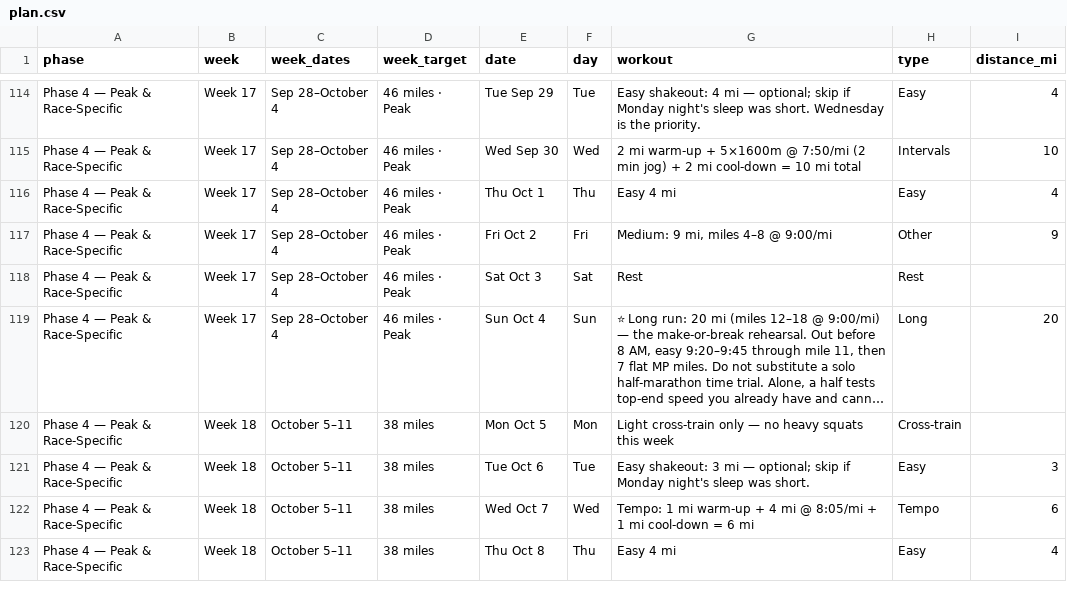
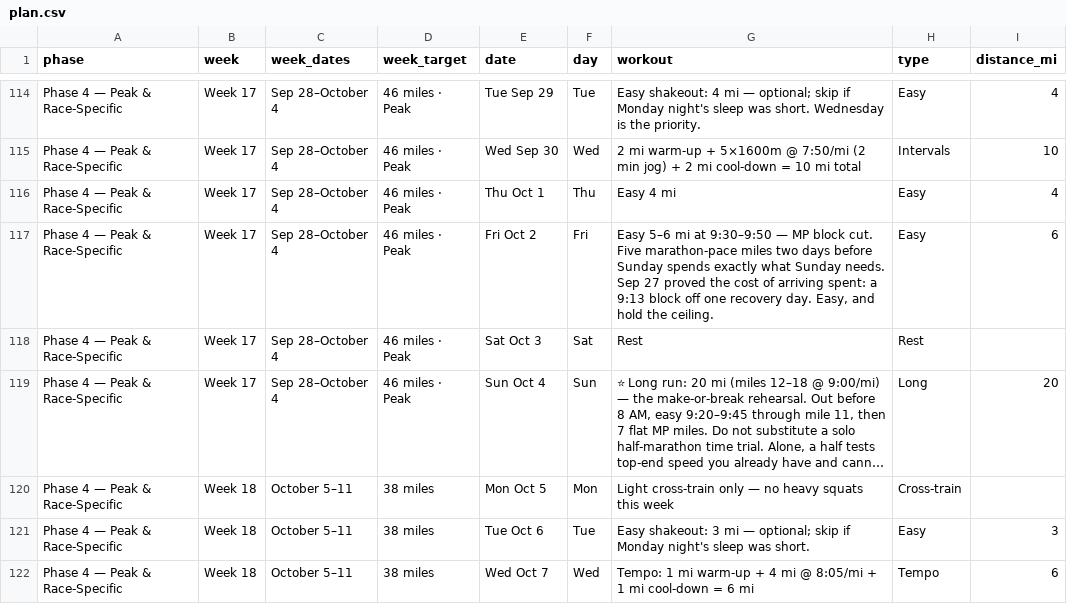
Before and after one commit to Jrichcrick/nyc-marathon-2026, a CSV file: data/plan.csv, drawn as a sheet; only a part is shown, gaps mark what is left out; the shorter side is filled out with more unchanged rows; long unchanged cells end in ….

```diff
--- a/data/plan.csv
+++ b/data/plan.csv
@@ -116,3 +116,3 @@ Phase 4 — Peak & Race-Specific,Week 17,Sep 28–October 4,46 miles · Peak,Wed
 Phase 4 — Peak & Race-Specific,Week 17,Sep 28–October 4,46 miles · Peak,Thu Oct 1,Thu,Easy 4 mi,Easy,4
-Phase 4 — Peak & Race-Specific,Week 17,Sep 28–October 4,46 miles · Peak,Fri Oct 2,Fri,"Medium: 9 mi, miles 4–8 @ 9:00/mi",Other,9
+Phase 4 — Peak & Race-Specific,Week 17,Sep 28–October 4,46 miles · Peak,Fri Oct 2,Fri,"Easy 5–6 mi at 9:30–9:50 — MP block cut. Five marathon-pace miles two days before Sunday spends exactly what Sunday needs. Sep 27 proved the cost of arriving spent: a 9:13 block off one recovery day. Easy, and hold the ceiling.",Easy,6
 Phase 4 — Peak & Race-Specific,Week 17,Sep 28–October 4,46 miles · Peak,Sat Oct 3,Sat,Rest,Rest,
```
Also changed, not shown: 2 other files.
